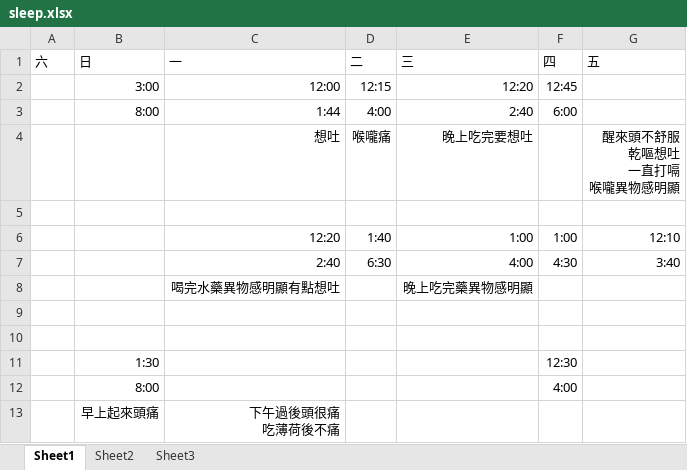
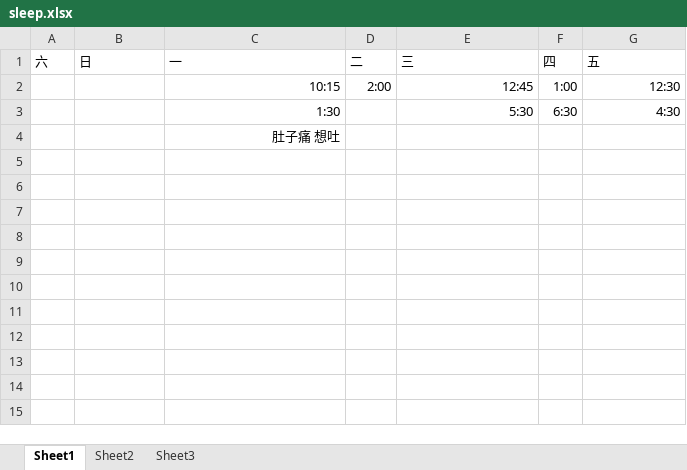
Before and after one commit to lausai/UVa, an Excel workbook: sleep.xlsx, sheet Sheet1, drawn as a sheet; values as stored, in another font and other column widths than the file's, no borders; removed rows and columns are numbered as before the commit, all else as after; ↵ is a line break in a cell; the diff names each change by its address in the sheet, - before the commit and + after, or states it on an @@ line.

```diff
--- a/sleep.xlsx (sheet Sheet1)
+++ b/sleep.xlsx (sheet Sheet1)
-row 2:  | 3:00 | 12:00 | 12:15 | 12:20 | 12:45
-row 3:  | 8:00 | 1:44 | 4:00 | 2:40 | 6:00
-row 4:  |  | 想吐 | 喉嚨痛 | 晚上吃完要想吐 |  | 醒來頭不舒服 ↵ 乾嘔想吐 ↵ 一直打嗝 ↵ 喉嚨異物感明顯
-row 2: (empty)
+row 2:  |  | 10:15 | 2:00 | 12:45 | 1:00 | 12:30
-row 6:  |  | 12:20 | 1:40 | 1:00 | 1:00 | 12:10
-row 7:  |  | 2:40 | 6:30 | 4:00 | 4:30 | 3:40
-row 8:  |  | 喝完水藥異物感明顯有點想吐 |  | 晚上吃完藥異物感明顯
-row 3: (empty)
+row 3:  |  | 1:30 |  | 5:30 | 6:30 | 4:30
-C4: (empty)
+C4: 肚子痛 想吐
-row 11:  | 1:30 |  |  |  | 12:30
-row 12:  | 8:00 |  |  |  | 4:00
-row 13:  | 早上起來頭痛 | 下午過後頭很痛 ↵ 吃薄荷後不痛
```
Also changed, not shown: 2 other files.
